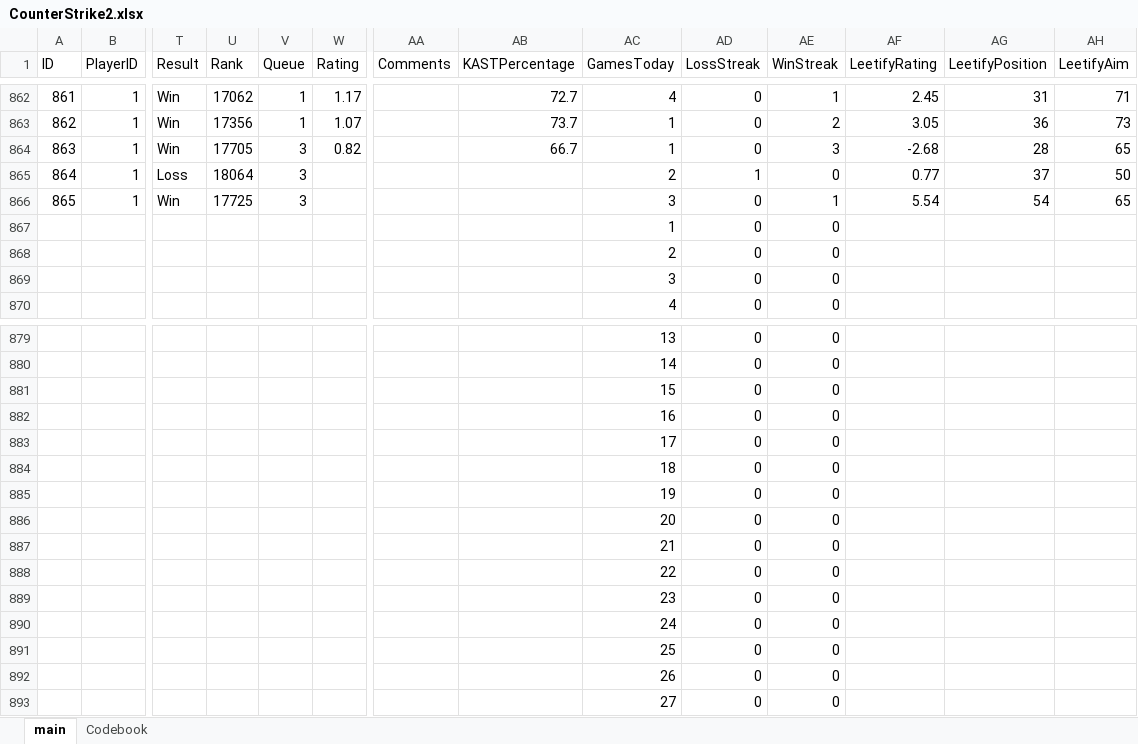
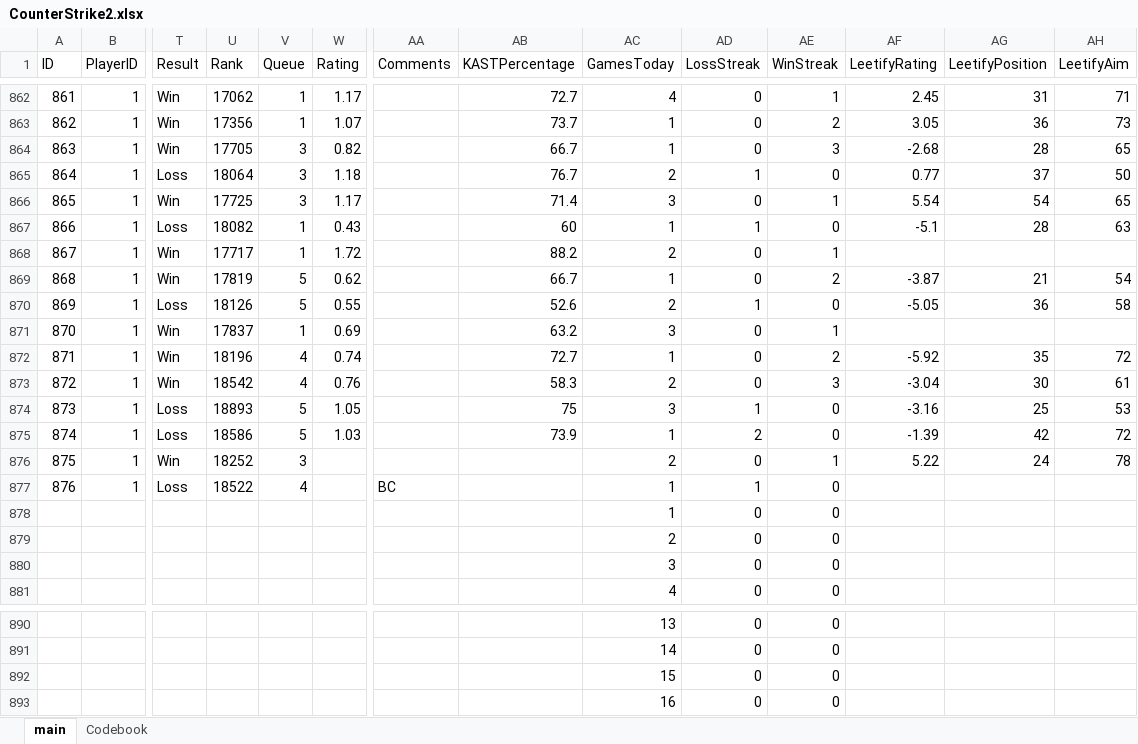
Before and after one commit to HardWare68/HardWareWebsite, an Excel workbook: datasets/xlsx/CounterStrike2.xlsx, sheet main, drawn as a sheet; only a part is shown, gaps mark what is left out; values as stored, in another font and other column widths than the file's, no borders; table styles not drawn; removed rows and columns are numbered as before the commit, all else as after; rows hold the shown columns only; the diff covers the shown part only; the diff names each change by its address in the sheet, - before the commit and + after, or states it on an @@ line.

Commit message:
Auto: Weekly update of data

```diff
--- a/datasets/xlsx/CounterStrike2.xlsx (sheet main)
+++ b/datasets/xlsx/CounterStrike2.xlsx (sheet main)
-W865 (Rating): (empty)
+W865 (Rating): 1.18
-AB865 (KASTPercentage): (empty)
+AB865 (KASTPercentage): 76.7
-W866 (Rating): (empty)
+W866 (Rating): 1.17
-AB866 (KASTPercentage): (empty)
+AB866 (KASTPercentage): 71.4
+row 867: 866 | 1 | Loss | 18082 | 1 | 0.43 |  | 60 | 1 | 1 | 0 | -5.1 | 28 | 63
+row 868: 867 | 1 | Win | 17717 | 1 | 1.72 |  | 88.2 | 2 | 0 | 1
+row 869: 868 | 1 | Win | 17819 | 5 | 0.62 |  | 66.7 | 1 | 0 | 2 | -3.87 | 21 | 54
+row 870: 869 | 1 | Loss | 18126 | 5 | 0.55 |  | 52.6 | 2 | 1 | 0 | -5.05 | 36 | 58
+row 871: 870 | 1 | Win | 17837 | 1 | 0.69 |  | 63.2 | 3 | 0 | 1
+row 872: 871 | 1 | Win | 18196 | 4 | 0.74 |  | 72.7 | 1 | 0 | 2 | -5.92 | 35 | 72
+row 873: 872 | 1 | Win | 18542 | 4 | 0.76 |  | 58.3 | 2 | 0 | 3 | -3.04 | 30 | 61
+row 874: 873 | 1 | Loss | 18893 | 5 | 1.05 |  | 75 | 3 | 1 | 0 | -3.16 | 25 | 53
+row 875: 874 | 1 | Loss | 18586 | 5 | 1.03 |  | 73.9 | 1 | 2 | 0 | -1.39 | 42 | 72
+row 876: 875 | 1 | Win | 18252 | 3 |  |  |  | 2 | 0 | 1 | 5.22 | 24 | 78
+row 877: 876 | 1 | Loss | 18522 | 4 |  | BC |  | 1 | 1 | 0
-row 883:  |  |  |  |  |  |  |  | 17 | 0 | 0
-row 884:  |  |  |  |  |  |  |  | 18 | 0 | 0
-row 885:  |  |  |  |  |  |  |  | 19 | 0 | 0
-row 886:  |  |  |  |  |  |  |  | 20 | 0 | 0
-row 887:  |  |  |  |  |  |  |  | 21 | 0 | 0
-row 888:  |  |  |  |  |  |  |  | 22 | 0 | 0
-row 889:  |  |  |  |  |  |  |  | 23 | 0 | 0
-row 890:  |  |  |  |  |  |  |  | 24 | 0 | 0
-row 891:  |  |  |  |  |  |  |  | 25 | 0 | 0
-row 892:  |  |  |  |  |  |  |  | 26 | 0 | 0
-row 893:  |  |  |  |  |  |  |  | 27 | 0 | 0
```
Also changed, not shown: 1 edited cell elsewhere in this sheet, formulas that keep their value, datasets/xlsx/CSFaceit.xlsx, datasets/xlsx/CSPreMatchStatistics.xlsx, 3 other files.
